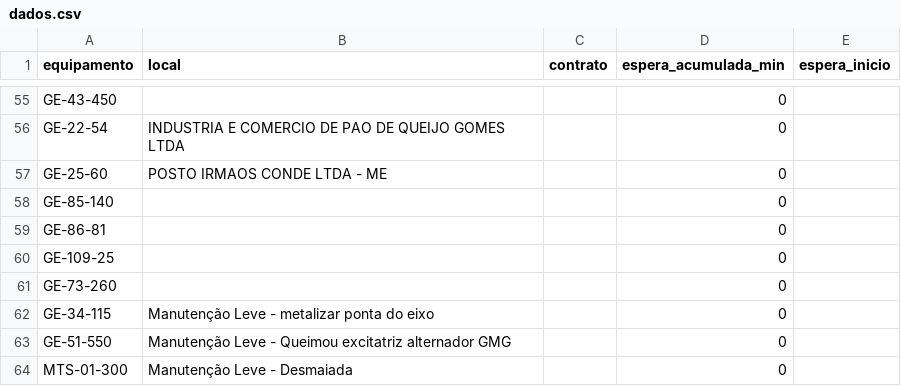
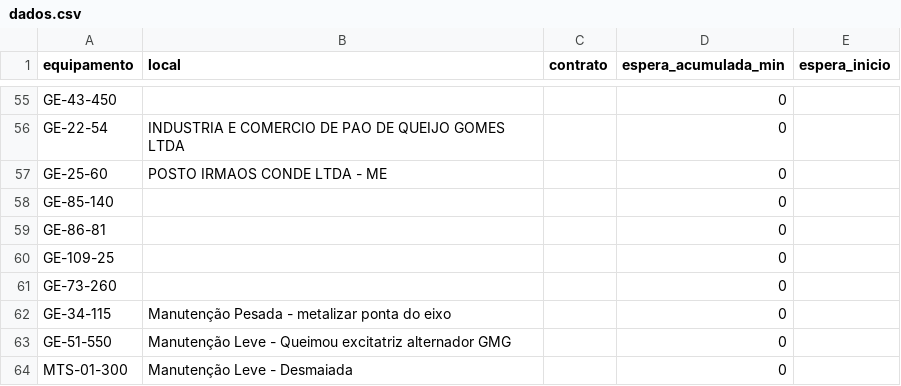
Before and after one commit to milwardarthur-prog/testemanut, a CSV file: dados.csv, drawn as a sheet; only a part is shown, gaps mark what is left out.

Commit message:
Atualização automática via SiteManut

```diff
--- a/dados.csv
+++ b/dados.csv
@@ -61,3 +61,3 @@ GE-109-25,,,0,
 GE-73-260,,,0,
-GE-34-115,Manutenção Leve - metalizar ponta do eixo,,0,
+GE-34-115,Manutenção Pesada - metalizar ponta do eixo,,0,
 GE-51-550,Manutenção Leve - Queimou excitatriz alternador GMG,,0,
```
